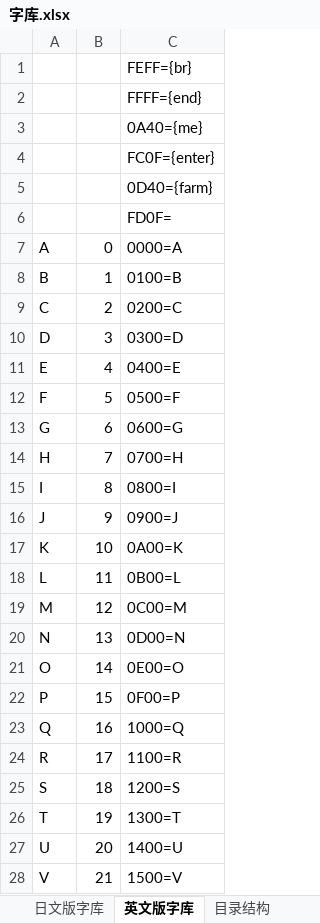
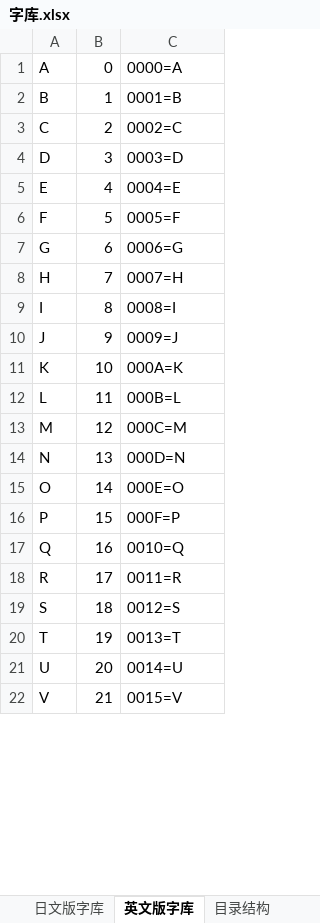
Before and after one commit to jywjyw/harvestmoon-hack, an Excel workbook: doc/字库.xlsx, sheet 英文版字库, drawn as a sheet; only a part is shown; values as stored, in another font and other column widths than the file's, no borders; charts and pictures not drawn; removed rows and columns are numbered as before the commit, all else as after; the diff covers the shown part only; the diff names each change by its address in the sheet, - before the commit and + after, or states it on an @@ line.

```diff
--- a/doc/字库.xlsx (sheet 英文版字库)
+++ b/doc/字库.xlsx (sheet 英文版字库)
-row 1:  |  | FEFF={br}
-row 2:  |  | FFFF={end}
-row 3:  |  | 0A40={me}
-row 4:  |  | FC0F={enter}
-row 5:  |  | 0D40={farm}
-row 6:  |  | FD0F=
-C2: 0100=B
+C2: 0001=B
-C3: 0200=C
+C3: 0002=C
-C4: 0300=D
+C4: 0003=D
-C5: 0400=E
+C5: 0004=E
-C6: 0500=F
+C6: 0005=F
-C7: 0600=G
+C7: 0006=G
-C8: 0700=H
+C8: 0007=H
-C9: 0800=I
+C9: 0008=I
-C10: 0900=J
+C10: 0009=J
-C11: 0A00=K
+C11: 000A=K
-C12: 0B00=L
+C12: 000B=L
-C13: 0C00=M
+C13: 000C=M
-C14: 0D00=N
+C14: 000D=N
-C15: 0E00=O
+C15: 000E=O
-C16: 0F00=P
+C16: 000F=P
-C17: 1000=Q
+C17: 0010=Q
-C18: 1100=R
+C18: 0011=R
-C19: 1200=S
+C19: 0012=S
-C20: 1300=T
+C20: 0013=T
-C21: 1400=U
+C21: 0014=U
-C22: 1500=V
+C22: 0015=V
```
Also changed, not shown: 8 added rows and 120 edited cells elsewhere in this sheet, sheet 日文版字库, other sheet tabs, formulas that keep their value, charts or pictures, 43 other files.
